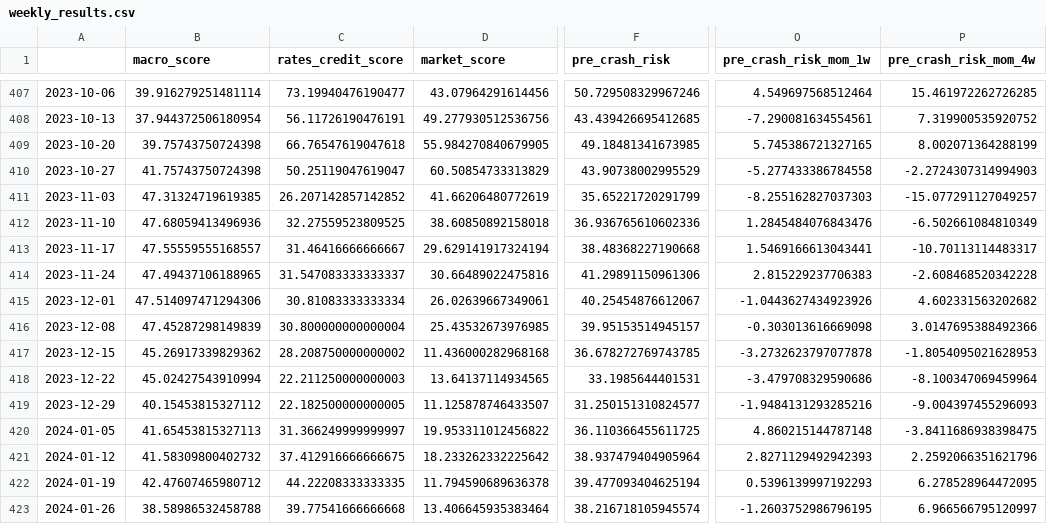
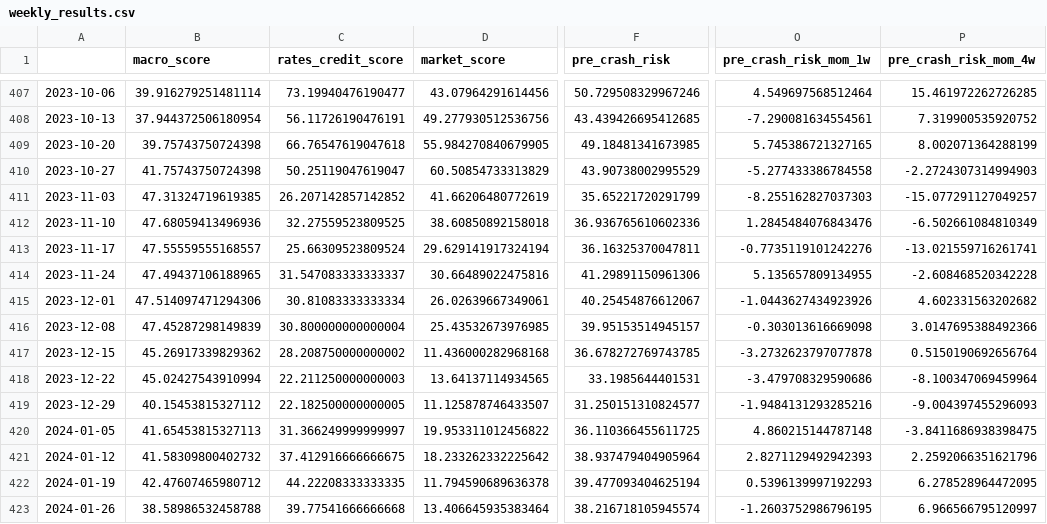
Before and after one commit to subin001893-cmyk/stock-scanner-results, a CSV file: latest/weekly_results.csv, drawn as a sheet; only a part is shown, gaps mark what is left out; the diff names each change by its address in the sheet, - before the commit and + after, or states it on an @@ line.

```diff
--- a/latest/weekly_results.csv
+++ b/latest/weekly_results.csv
-C413 (rates_credit_score): 31.46416666666667
+C413 (rates_credit_score): 25.66309523809524
-F413 (pre_crash_risk): 38.48368227190668
+F413 (pre_crash_risk): 36.16325370047811
-O413 (pre_crash_risk_mom_1w): 1.5469166613043441
+O413 (pre_crash_risk_mom_1w): -0.7735119101242276
-P413 (pre_crash_risk_mom_4w): -10.70113114483317
+P413 (pre_crash_risk_mom_4w): -13.021559716261741
-O414 (pre_crash_risk_mom_1w): 2.815229237706383
+O414 (pre_crash_risk_mom_1w): 5.135657809134955
-P417 (pre_crash_risk_mom_4w): -1.8054095021628953
+P417 (pre_crash_risk_mom_4w): 0.5150190692656764
```
Also changed, not shown: latest/fred_macro_weekly.csv, 7 other files.
